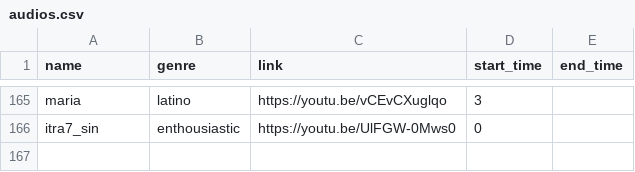
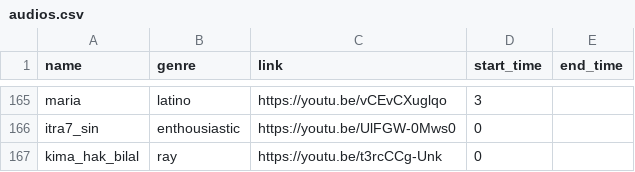
Before and after one commit to elhachimi-ch/personal_website, a CSV file: assets/data/audios.csv, drawn as a sheet; only a part is shown, gaps mark what is left out; the diff names each change by its address in the sheet, - before the commit and + after, or states it on an @@ line.

Commit message:
Media

```diff
--- a/assets/data/audios.csv
+++ b/assets/data/audios.csv
+row 167: kima_hak_bilal | ray | https://youtu.be/t3rcCCg-Unk | 0
```
